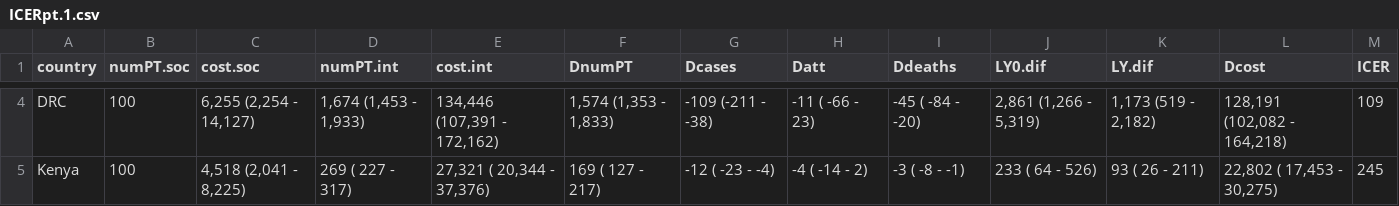
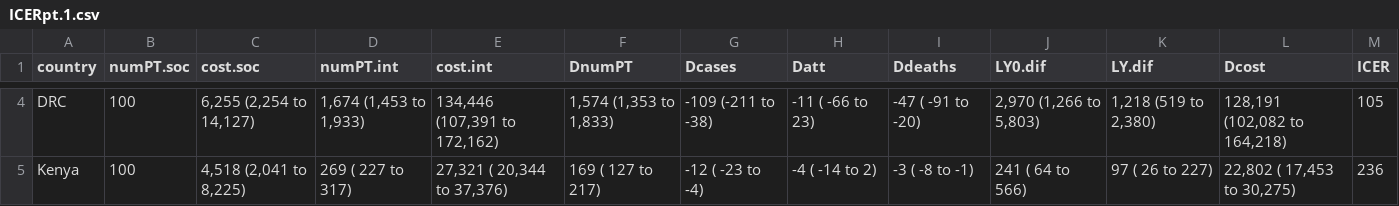
Before and after one commit to petedodd/tippi, a CSV file: model/outdata/ICERpt.1.csv, drawn as a sheet; only a part is shown, gaps mark what is left out; the diff covers the shown part only; the diff names each change by its address in the sheet, - before the commit and + after, or states it on an @@ line.

```diff
--- a/model/outdata/ICERpt.1.csv
+++ b/model/outdata/ICERpt.1.csv
-C4 (cost.soc): 6,255 (2,254 - 14,127)
+C4 (cost.soc): 6,255 (2,254 to 14,127)
-D4 (numPT.int): 1,674 (1,453 - 1,933)
+D4 (numPT.int): 1,674 (1,453 to 1,933)
-E4 (cost.int): 134,446 (107,391 - 172,162)
+E4 (cost.int): 134,446 (107,391 to 172,162)
-F4 (DnumPT): 1,574 (1,353 - 1,833)
+F4 (DnumPT): 1,574 (1,353 to 1,833)
-G4 (Dcases): -109 (-211 - -38)
+G4 (Dcases): -109 (-211 to -38)
-H4 (Datt): -11 ( -66 - 23)
+H4 (Datt): -11 ( -66 to 23)
-I4 (Ddeaths): -45 ( -84 - -20)
+I4 (Ddeaths): -47 ( -91 to -20)
-J4 (LY0.dif): 2,861 (1,266 - 5,319)
+J4 (LY0.dif): 2,970 (1,266 to 5,803)
-K4 (LY.dif): 1,173 (519 - 2,182)
+K4 (LY.dif): 1,218 (519 to 2,380)
-L4 (Dcost): 128,191 (102,082 - 164,218)
+L4 (Dcost): 128,191 (102,082 to 164,218)
-M4 (ICER): 109
+M4 (ICER): 105
-C5 (cost.soc): 4,518 (2,041 - 8,225)
+C5 (cost.soc): 4,518 (2,041 to 8,225)
-D5 (numPT.int): 269 ( 227 - 317)
+D5 (numPT.int): 269 ( 227 to 317)
-E5 (cost.int): 27,321 ( 20,344 - 37,376)
+E5 (cost.int): 27,321 ( 20,344 to 37,376)
-F5 (DnumPT): 169 ( 127 - 217)
+F5 (DnumPT): 169 ( 127 to 217)
-G5 (Dcases): -12 ( -23 - -4)
+G5 (Dcases): -12 ( -23 to -4)
-H5 (Datt): -4 ( -14 - 2)
+H5 (Datt): -4 ( -14 to 2)
-I5 (Ddeaths): -3 ( -8 - -1)
+I5 (Ddeaths): -3 ( -8 to -1)
-J5 (LY0.dif): 233 ( 64 - 526)
+J5 (LY0.dif): 241 ( 64 to 566)
-K5 (LY.dif): 93 ( 26 - 211)
+K5 (LY.dif): 97 ( 26 to 227)
-L5 (Dcost): 22,802 ( 17,453 - 30,275)
+L5 (Dcost): 22,802 ( 17,453 to 30,275)
-M5 (ICER): 245
+M5 (ICER): 236
```
Also changed, not shown: 78 edited cells elsewhere in this file, model/outdata/ICERagept.1.csv, 11 other files.
